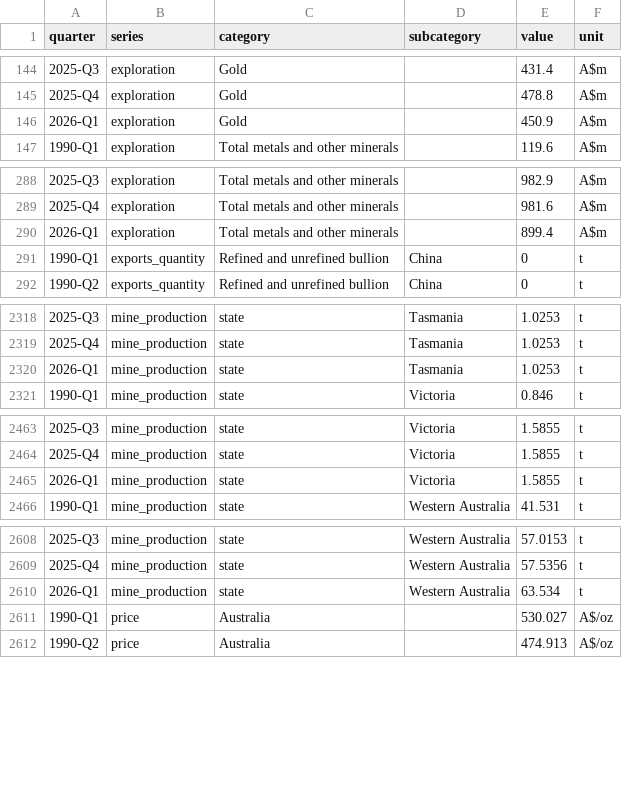
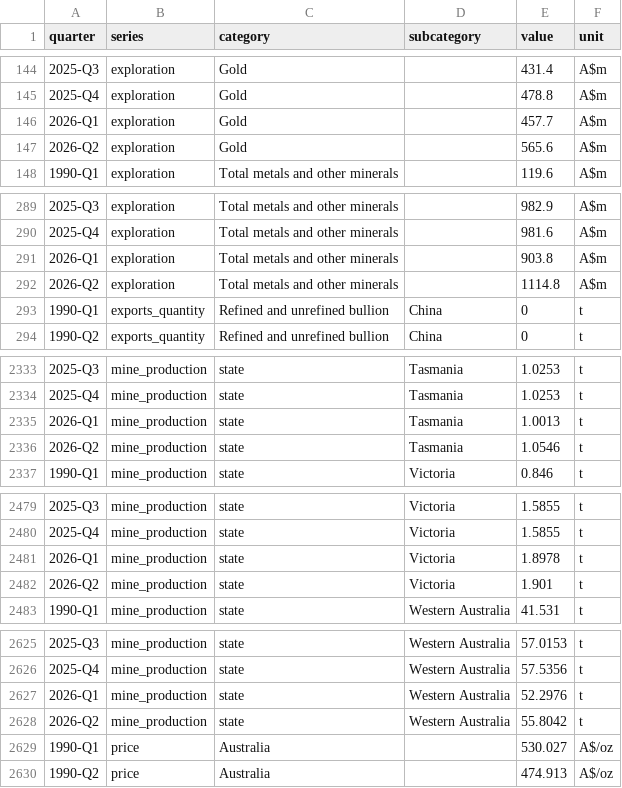
Before and after one commit to cwzah/australian-gold-data, a CSV file: australian-gold-quarterly.csv, drawn as a sheet; only a part is shown, gaps mark what is left out; the diff covers the shown part only.

Commit message:
Resources and Energy Quarterly, September 2026 edition: data to the June quarter 2026

```diff
--- a/australian-gold-quarterly.csv
+++ b/australian-gold-quarterly.csv
@@ -145,3 +145,4 @@ quarter,series,category,subcategory,value,unit
 2025-Q4,exploration,Gold,,478.8,A$m
-2026-Q1,exploration,Gold,,450.9,A$m
+2026-Q1,exploration,Gold,,457.7,A$m
+2026-Q2,exploration,Gold,,565.6,A$m
 1990-Q1,exploration,Total metals and other minerals,,119.6,A$m
@@ -289,3 +290,4 @@ quarter,series,category,subcategory,value,unit
 2025-Q4,exploration,Total metals and other minerals,,981.6,A$m
-2026-Q1,exploration,Total metals and other minerals,,899.4,A$m
+2026-Q1,exploration,Total metals and other minerals,,903.8,A$m
+2026-Q2,exploration,Total metals and other minerals,,1114.8,A$m
 1990-Q1,exports_quantity,Refined and unrefined bullion,China,0,t
@@ -2319,3 +2334,4 @@ quarter,series,category,subcategory,value,unit
 2025-Q4,mine_production,state,Tasmania,1.0253,t
-2026-Q1,mine_production,state,Tasmania,1.0253,t
+2026-Q1,mine_production,state,Tasmania,1.0013,t
+2026-Q2,mine_production,state,Tasmania,1.0546,t
 1990-Q1,mine_production,state,Victoria,0.846,t
@@ -2464,3 +2480,4 @@ quarter,series,category,subcategory,value,unit
 2025-Q4,mine_production,state,Victoria,1.5855,t
-2026-Q1,mine_production,state,Victoria,1.5855,t
+2026-Q1,mine_production,state,Victoria,1.8978,t
+2026-Q2,mine_production,state,Victoria,1.901,t
 1990-Q1,mine_production,state,Western Australia,41.531,t
@@ -2609,3 +2626,4 @@ quarter,series,category,subcategory,value,unit
 2025-Q4,mine_production,state,Western Australia,57.5356,t
-2026-Q1,mine_production,state,Western Australia,63.534,t
+2026-Q1,mine_production,state,Western Australia,52.2976,t
+2026-Q2,mine_production,state,Western Australia,55.8042,t
 1990-Q1,price,Australia,,530.027,A$/oz
```
Also changed, not shown: 15 added rows and 24 edited cells elsewhere in this file, 1 other file.
